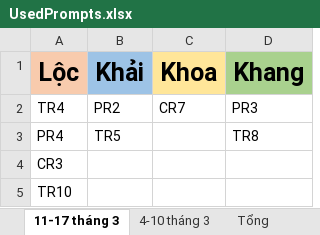
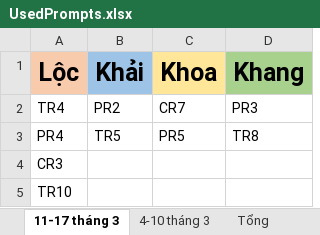
Before and after one commit to tuanhao2003/RaNgoai, an Excel workbook: UsedPrompts.xlsx, sheet 11-17 tháng 3, drawn as a sheet; values as stored, in another font and other column widths than the file's, no borders; the diff names each change by its address in the sheet, - before the commit and + after, or states it on an @@ line.

```diff
--- a/UsedPrompts.xlsx (sheet 11-17 tháng 3)
+++ b/UsedPrompts.xlsx (sheet 11-17 tháng 3)
-C3 (Khoa): (empty)
+C3 (Khoa): PR5
```
Also changed, not shown: sheet Tổng, 1 other file.
